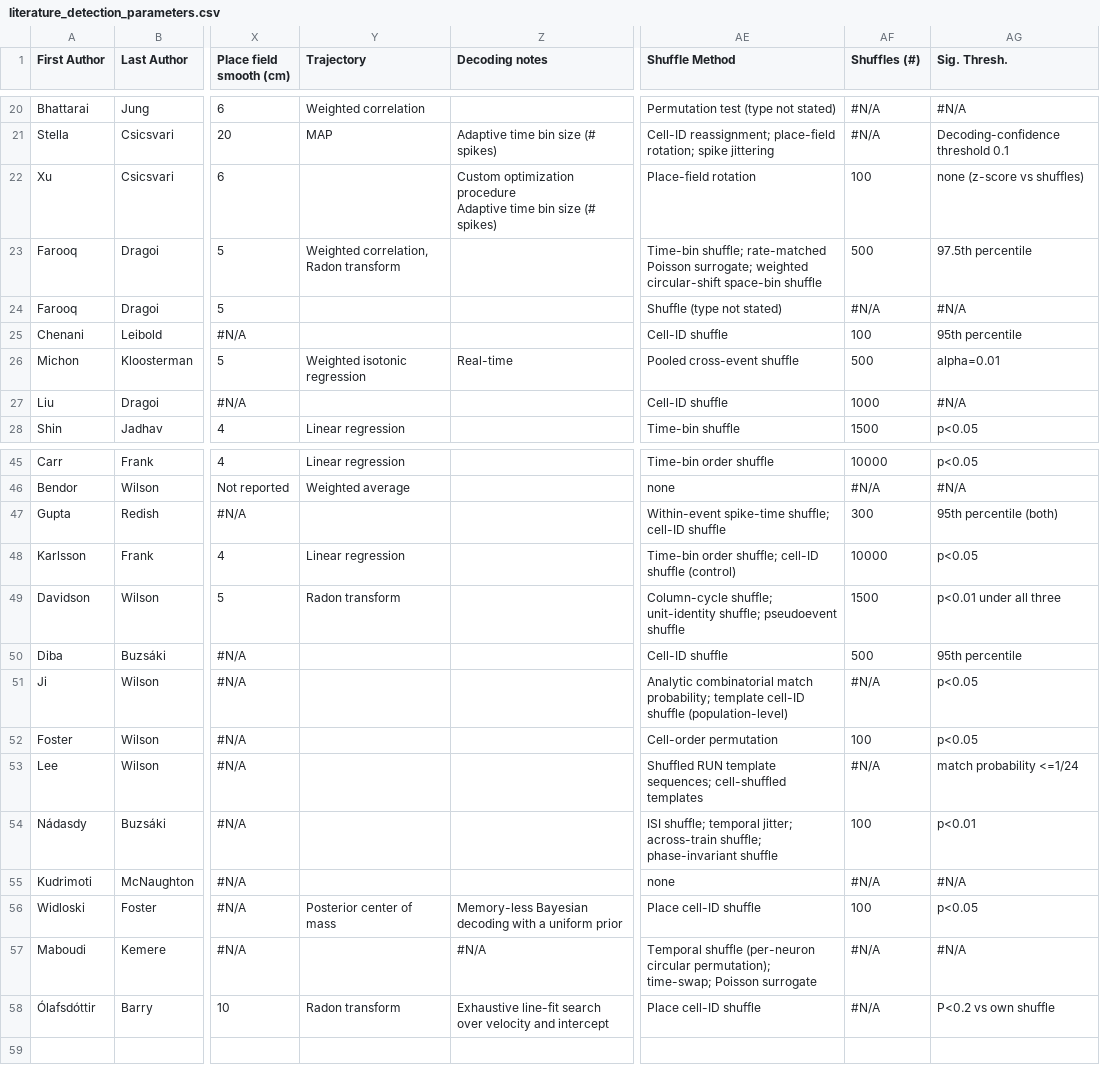
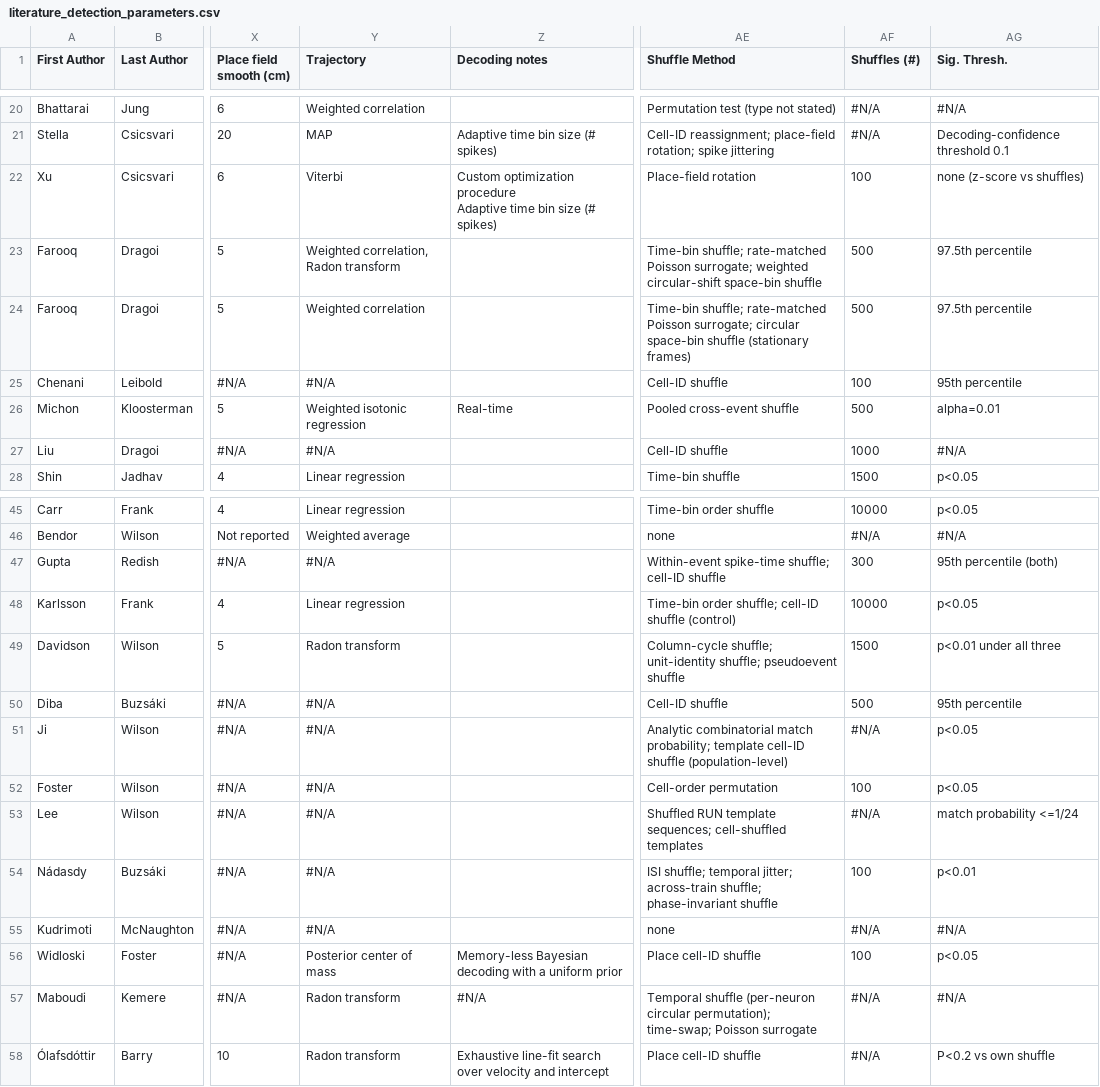
Before and after one commit to edeno/continuum-swr-replay, a CSV file: docs/design/replay_detection_comparison/literature_detection_parameters.csv, drawn as a sheet; only a part is shown, gaps mark what is left out; the diff names each change by its address in the sheet, - before the commit and + after, or states it on an @@ line.

```diff
--- a/docs/design/replay_detection_comparison/literature_detection_parameters.csv
+++ b/docs/design/replay_detection_comparison/literature_detection_parameters.csv
-Y22 (Trajectory): (empty)
+Y22 (Trajectory): Viterbi
-Y24 (Trajectory): (empty)
+Y24 (Trajectory): Weighted correlation
-AE24 (Shuffle Method): Shuffle (type not stated)
+AE24 (Shuffle Method): Time-bin shuffle; rate-matched Poisson surrogate; circular space-bin shuffle (stationary frames)
-AF24 (Shuffles (#)): #N/A
+AF24 (Shuffles (#)): 500
-AG24 (Sig. Thresh.): #N/A
+AG24 (Sig. Thresh.): 97.5th percentile
-Y25 (Trajectory): (empty)
+Y25 (Trajectory): #N/A
-Y27 (Trajectory): (empty)
+Y27 (Trajectory): #N/A
-Y47 (Trajectory): (empty)
+Y47 (Trajectory): #N/A
-Y50:Y55 (Trajectory): (empty)
+Y50:Y55 (Trajectory): #N/A
-Y57 (Trajectory): (empty)
+Y57 (Trajectory): Radon transform
```
Also changed, not shown: 1 other file.
